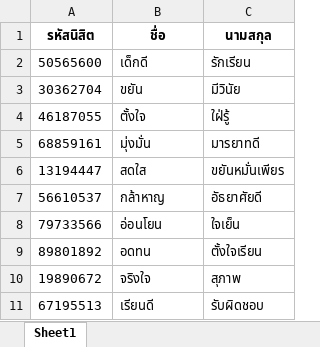
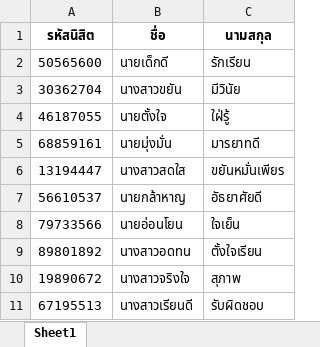
Before and after one commit to tenchq-tp/ploclo-progress-monitor, an Excel workbook: DataForTest/student_test_cases_generic.xlsx, sheet Sheet1, drawn as a sheet; values as stored, in another font and other column widths than the file's, no borders; the diff names each change by its address in the sheet, - before the commit and + after, or states it on an @@ line.

```diff
--- a/DataForTest/student_test_cases_generic.xlsx (sheet Sheet1)
+++ b/DataForTest/student_test_cases_generic.xlsx (sheet Sheet1)
-B2 (ชื่อ): เด็กดี
+B2 (ชื่อ): นายเด็กดี
-B3 (ชื่อ): ขยัน
+B3 (ชื่อ): นางสาวขยัน
-B4 (ชื่อ): ตั้งใจ
+B4 (ชื่อ): นายตั้งใจ
-B5 (ชื่อ): มุ่งมั่น
+B5 (ชื่อ): นายมุ่งมั่น
-B6 (ชื่อ): สดใส
+B6 (ชื่อ): นางสาวสดใส
-B7 (ชื่อ): กล้าหาญ
+B7 (ชื่อ): นายกล้าหาญ
-B8 (ชื่อ): อ่อนโยน
+B8 (ชื่อ): นายอ่อนโยน
-B9 (ชื่อ): อดทน
+B9 (ชื่อ): นางสาวอดทน
-B10 (ชื่อ): จริงใจ
+B10 (ชื่อ): นางสาวจริงใจ
-B11 (ชื่อ): เรียนดี
+B11 (ชื่อ): นางสาวเรียนดี
```
Also changed, not shown: DataForTest/PLO_Civil.xlsx, 25 other files.
